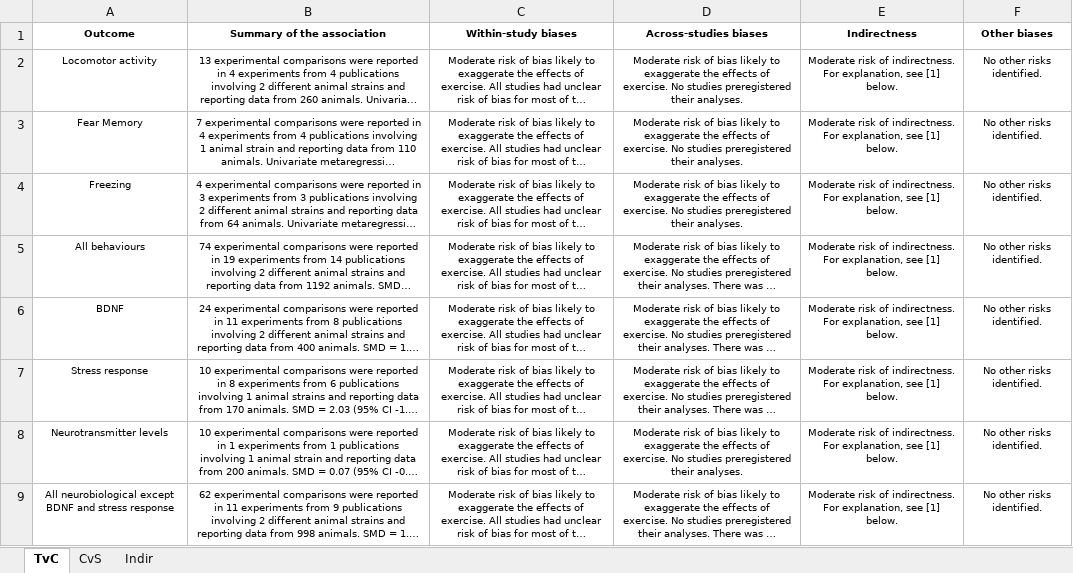
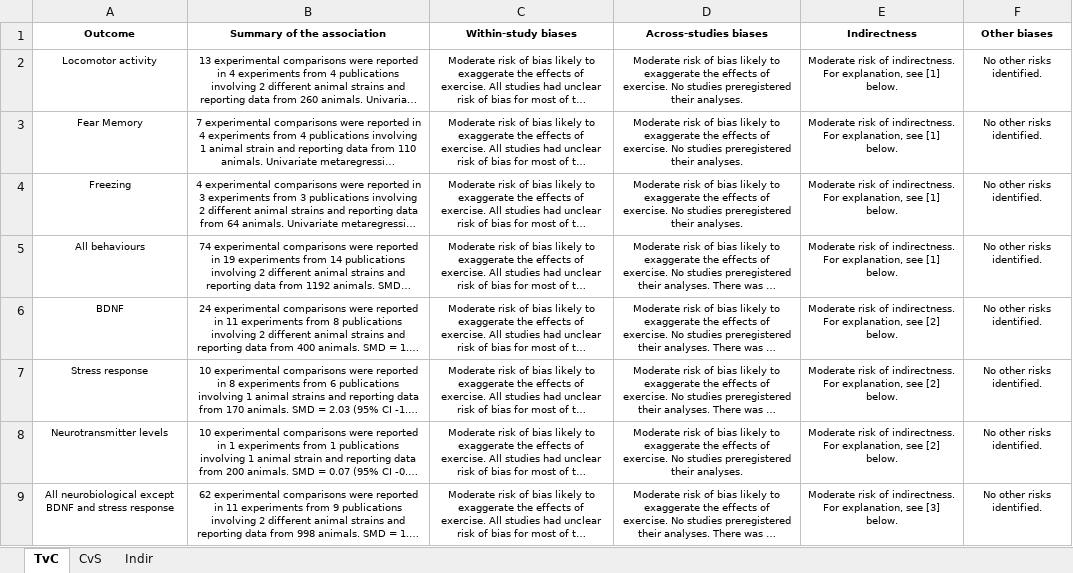
Before and after one commit to galenos-project/LSR2_exercise_A, an Excel workbook: data/soe_tables_20240429.xlsx, sheet TvC, drawn as a sheet; long unchanged cells end in …; values as stored, in another font and other column widths than the file's, no borders; the diff names each change by its address in the sheet, - before the commit and + after, or states it on an @@ line.

```diff
--- a/data/soe_tables_20240429.xlsx (sheet TvC)
+++ b/data/soe_tables_20240429.xlsx (sheet TvC)
-E6:E8 (Indirectness): …explanation, see [1] below.
+E6:E8 (Indirectness): …explanation, see [2] below.
-E9 (Indirectness): …explanation, see [1] below.
+E9 (Indirectness): …explanation, see [3] below.
```
Also changed, not shown: sheet CvS.
